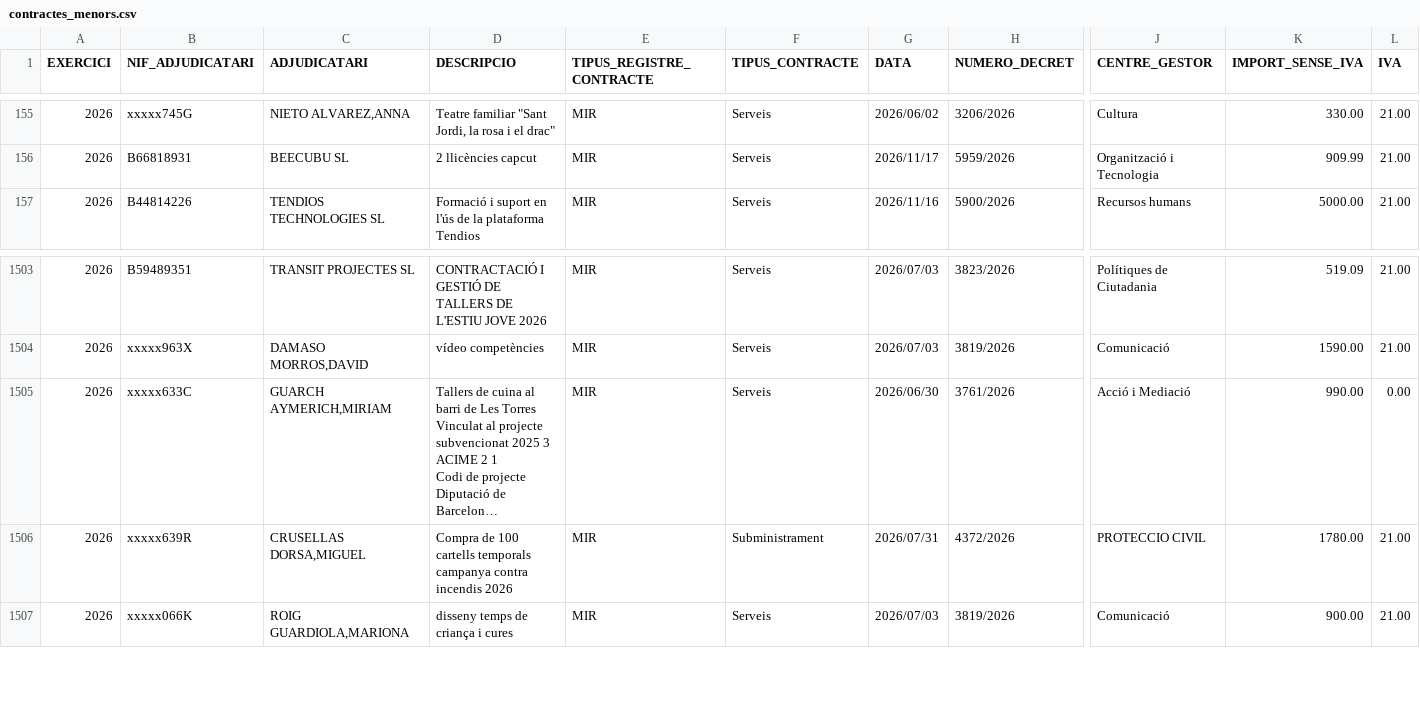
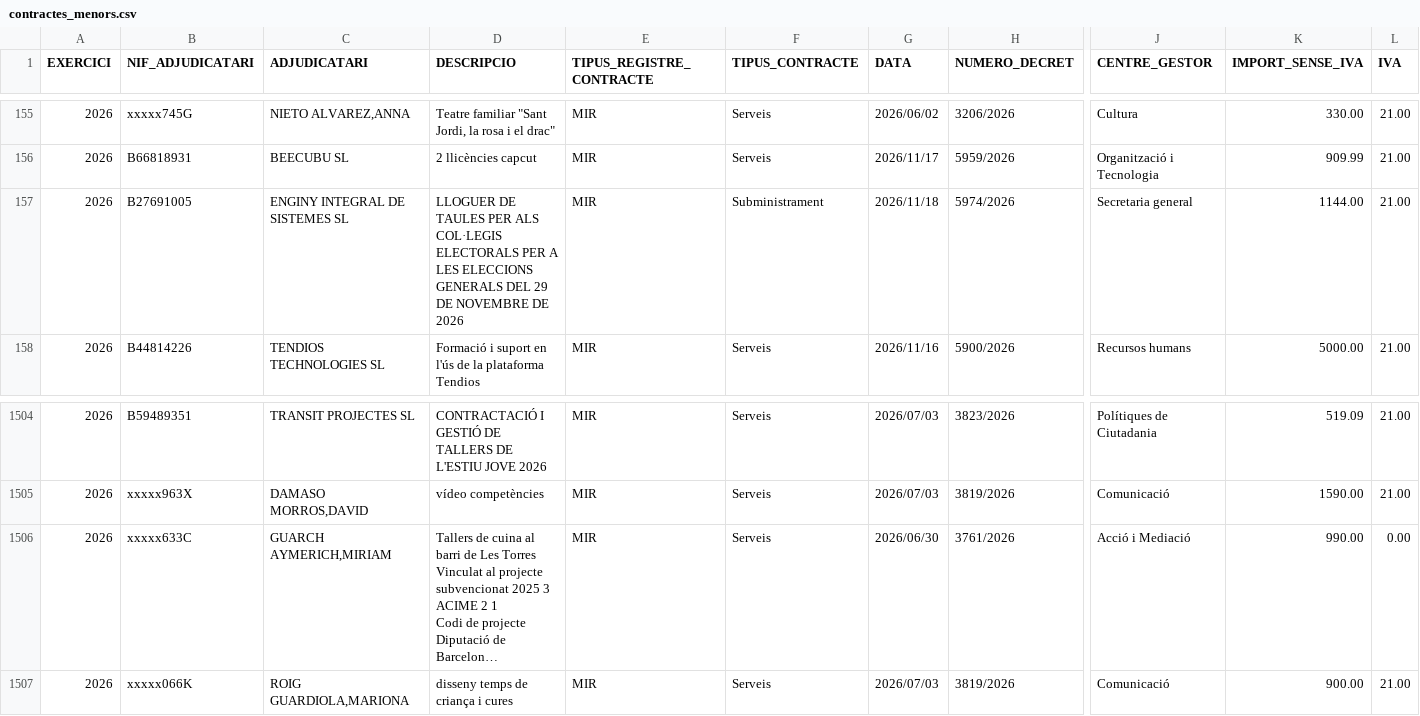
Before and after one commit to ajrubi/opendata, a CSV file: datasets/csv/hisenda/contractes_menors.csv, drawn as a sheet; only a part is shown, gaps mark what is left out; long unchanged cells end in …; removed rows and columns are numbered as before the commit, all else as after; rows hold the shown columns only; the diff names each change by its address in the sheet, - before the commit and + after, or states it on an @@ line.

```diff
--- a/datasets/csv/hisenda/contractes_menors.csv
+++ b/datasets/csv/hisenda/contractes_menors.csv
+row 157: 2026 | B27691005 | ENGINY INTEGRAL DE SISTEMES SL | LLOGUER DE TAULES PER ALS COL·LEGIS ELECTORALS PER A LES ELECCIONS GENERALS DEL 29 DE NOVEMBRE DE 2026 | MIR | Subministrament | 2026/11/18 | 5974/2026 | Secretaria general | 1144.00 | 21.00
-row 1506: 2026 | xxxxx639R | CRUSELLAS DORSA,MIGUEL | Compra de 100 cartells temporals campanya contra incendis 2026 | MIR | Subministrament | 2026/07/31 | 4372/2026 | PROTECCIO CIVIL | 1780.00 | 21.00
```
Also changed, not shown: datasets/csv/demografia_moviments.csv, datasets/csv/economia_contractes_menors.csv, 46 other files.
